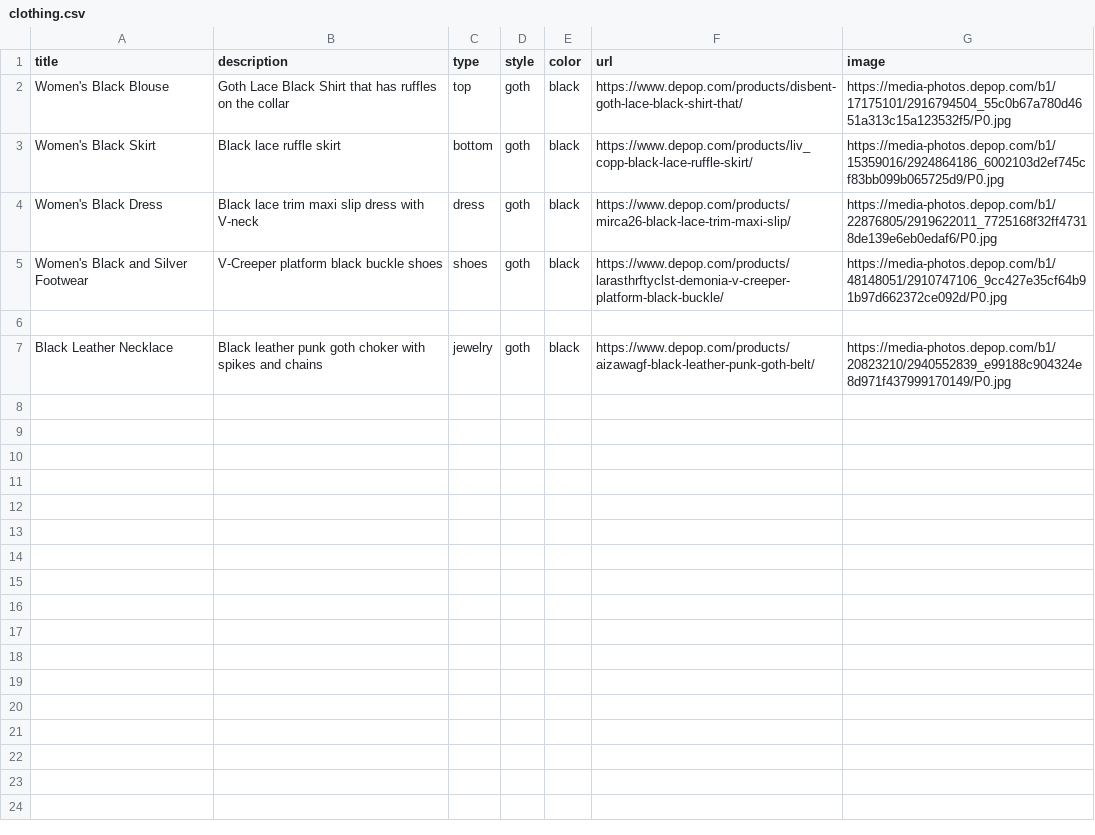
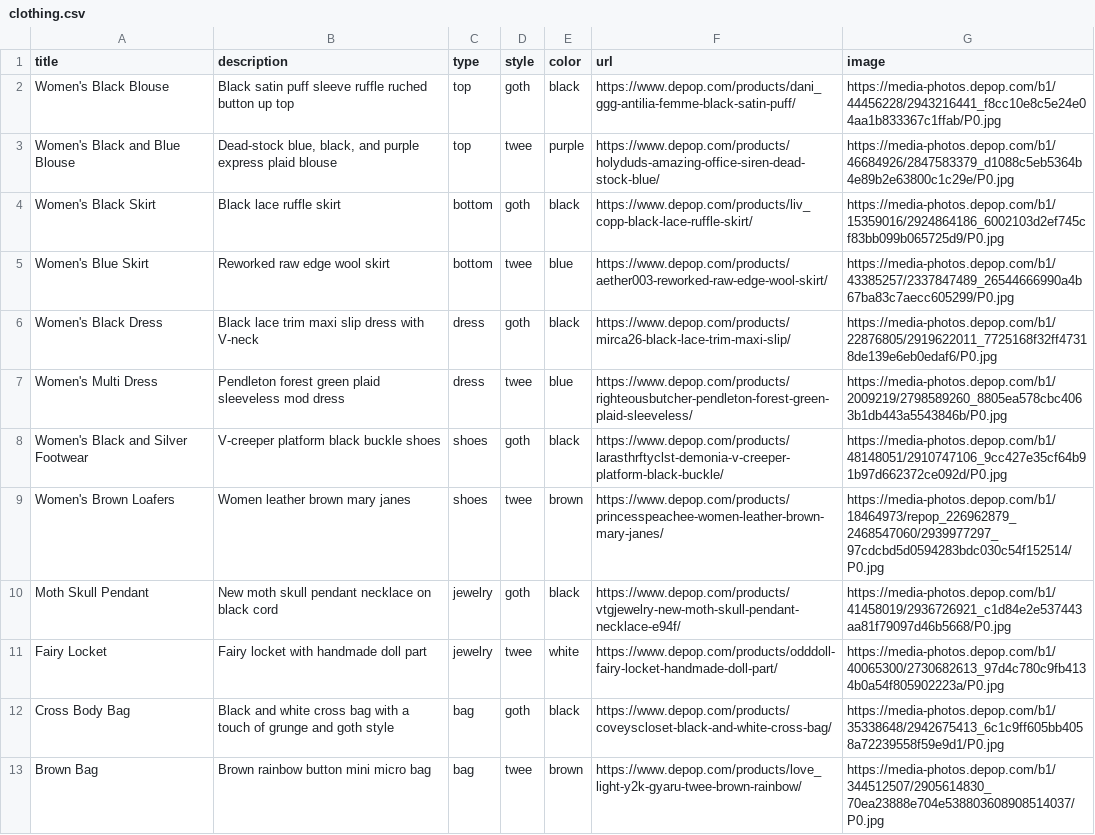
Before and after one commit to ninahowley/secondhand-clothing-swipe-app, a CSV file: clothing.csv, drawn as a sheet.

```diff
--- a/clothing.csv
+++ b/clothing.csv
@@ -1,7 +1,13 @@
 title,description,type,style,color,url,image
-"Women's Black Blouse","Goth Lace Black Shirt that has ruffles on the collar","top","goth","black","https://www.depop.com/products/disbent-goth-lace-black-shirt-that/","https://media-photos.depop.com/b1/17175101/2916794504_55c0b67a780d4651a313c15a123532f5/P0.jpg"
+"Women's Black Blouse","Black satin puff sleeve ruffle ruched button up top","top","goth","black","https://www.depop.com/products/dani_ggg-antilia-femme-black-satin-puff/","https://media-photos.depop.com/b1/44456228/2943216441_f8cc10e8c5e24e04aa1b833367c1ffab/P0.jpg"
+"Women's Black and Blue Blouse","Dead-stock blue, black, and purple express plaid blouse","top","twee","purple","https://www.depop.com/products/holyduds-amazing-office-siren-dead-stock-blue/","https://media-photos.depop.com/b1/46684926/2847583379_d1088c5eb5364b4e89b2e63800c1c29e/P0.jpg"
 "Women's Black Skirt","Black lace ruffle skirt","bottom","goth","black","https://www.depop.com/products/liv_copp-black-lace-ruffle-skirt/","https://media-photos.depop.com/b1/15359016/2924864186_6002103d2ef745cf83bb099b065725d9/P0.jpg"
+"Women's Blue Skirt","Reworked raw edge wool skirt","bottom","twee","blue","https://www.depop.com/products/aether003-reworked-raw-edge-wool-skirt/","https://media-photos.depop.com/b1/43385257/2337847489_26544666990a4b67ba83c7aecc605299/P0.jpg"
 "Women's Black Dress","Black lace trim maxi slip dress with V-neck","dress","goth","black","https://www.depop.com/products/mirca26-black-lace-trim-maxi-slip/","https://media-photos.depop.com/b1/22876805/2919622011_7725168f32ff47318de139e6eb0edaf6/P0.jpg"
-"Women's Black and Silver Footwear","V-Creeper platform black buckle shoes","shoes","goth","black","https://www.depop.com/products/larasthrftyclst-demonia-v-creeper-platform-black-buckle/","https://media-photos.depop.com/b1/48148051/2910747106_9cc427e35cf64b91b97d662372ce092d/P0.jpg"
-,,,,,,
-"Black Leather Necklace","Black leather punk goth choker with spikes and chains","jewelry","goth","black","https://www.depop.com/products/aizawagf-black-leather-punk-goth-belt/","https://media-photos.depop.com/b1/20823210/2940552839_e99188c904324e8d971f437999170149/P0.jpg"
+"Women's Multi Dress","Pendleton forest green plaid sleeveless mod dress","dress","twee","blue","https://www.depop.com/products/righteousbutcher-pendleton-forest-green-plaid-sleeveless/","https://media-photos.depop.com/b1/2009219/2798589260_8805ea578cbc4063b1db443a5543846b/P0.jpg"
+"Women's Black and Silver Footwear","V-creeper platform black buckle shoes","shoes","goth","black","https://www.depop.com/products/larasthrftyclst-demonia-v-creeper-platform-black-buckle/","https://media-photos.depop.com/b1/48148051/2910747106_9cc427e35cf64b91b97d662372ce092d/P0.jpg"
+"Women's Brown Loafers","Women leather brown mary janes","shoes","twee","brown","https://www.depop.com/products/princesspeachee-women-leather-brown-mary-janes/","https://media-photos.depop.com/b1/18464973/repop_226962879_2468547060/2939977297_97cdcbd5d0594283bdc030c54f152514/P0.jpg"
+"Moth Skull Pendant","New moth skull pendant necklace on black cord","jewelry","goth","black","https://www.depop.com/products/vtgjewelry-new-moth-skull-pendant-necklace-e94f/","https://media-photos.depop.com/b1/41458019/2936726921_c1d84e2e537443aa81f79097d46b5668/P0.jpg"
+"Fairy Locket","Fairy locket with handmade doll part","jewelry","twee","white","https://www.depop.com/products/odddoll-fairy-locket-handmade-doll-part/","https://media-photos.depop.com/b1/40065300/2730682613_97d4c780c9fb4134b0a54f805902223a/P0.jpg"
+"Cross Body Bag","Black and white cross bag with a touch of grunge and goth style","bag","goth","black","https://www.depop.com/products/coveyscloset-black-and-white-cross-bag/","https://media-photos.depop.com/b1/35338648/2942675413_6c1c9ff605bb4058a72239558f59e9d1/P0.jpg"
+"Brown Bag","Brown rainbow button mini micro bag","bag","twee","brown","https://www.depop.com/products/love_light-y2k-gyaru-twee-brown-rainbow/","https://media-photos.depop.com/b1/344512507/2905614830_70ea23888e704e538803608908514037/P0.jpg"
```
Also changed, not shown: 2 other files.
